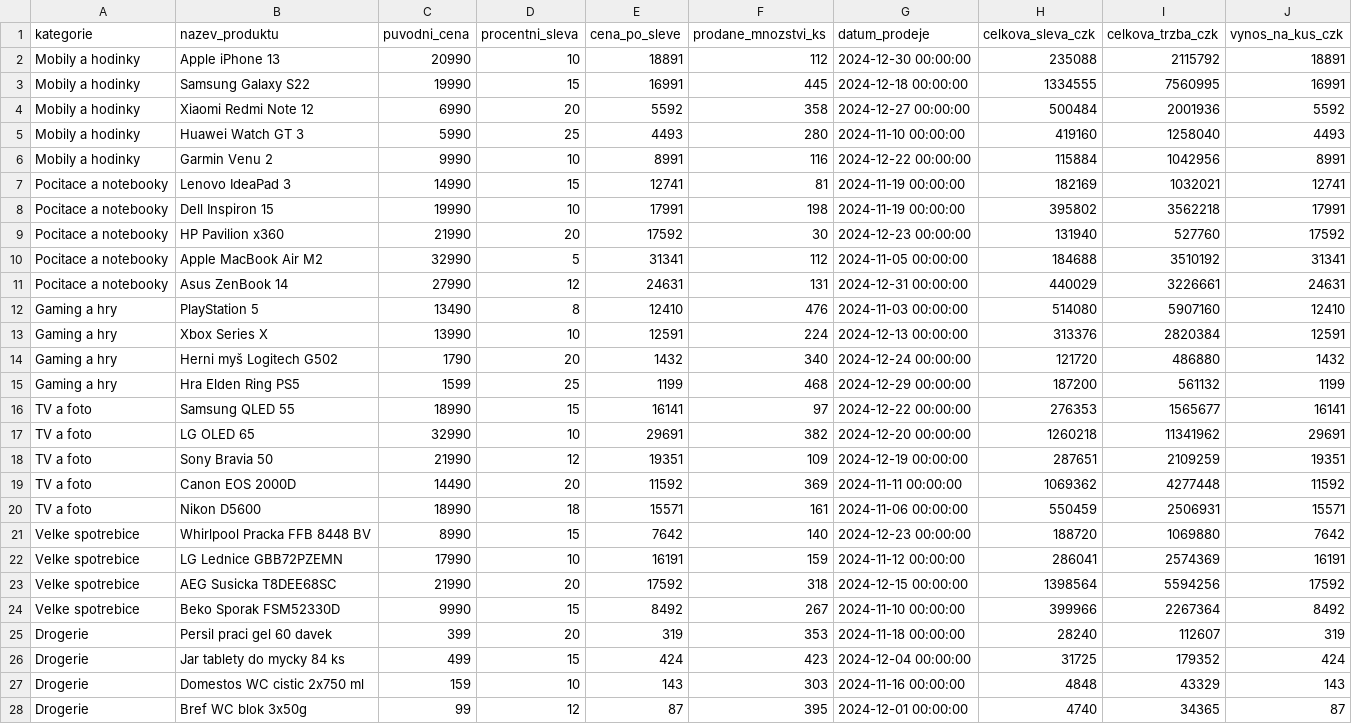
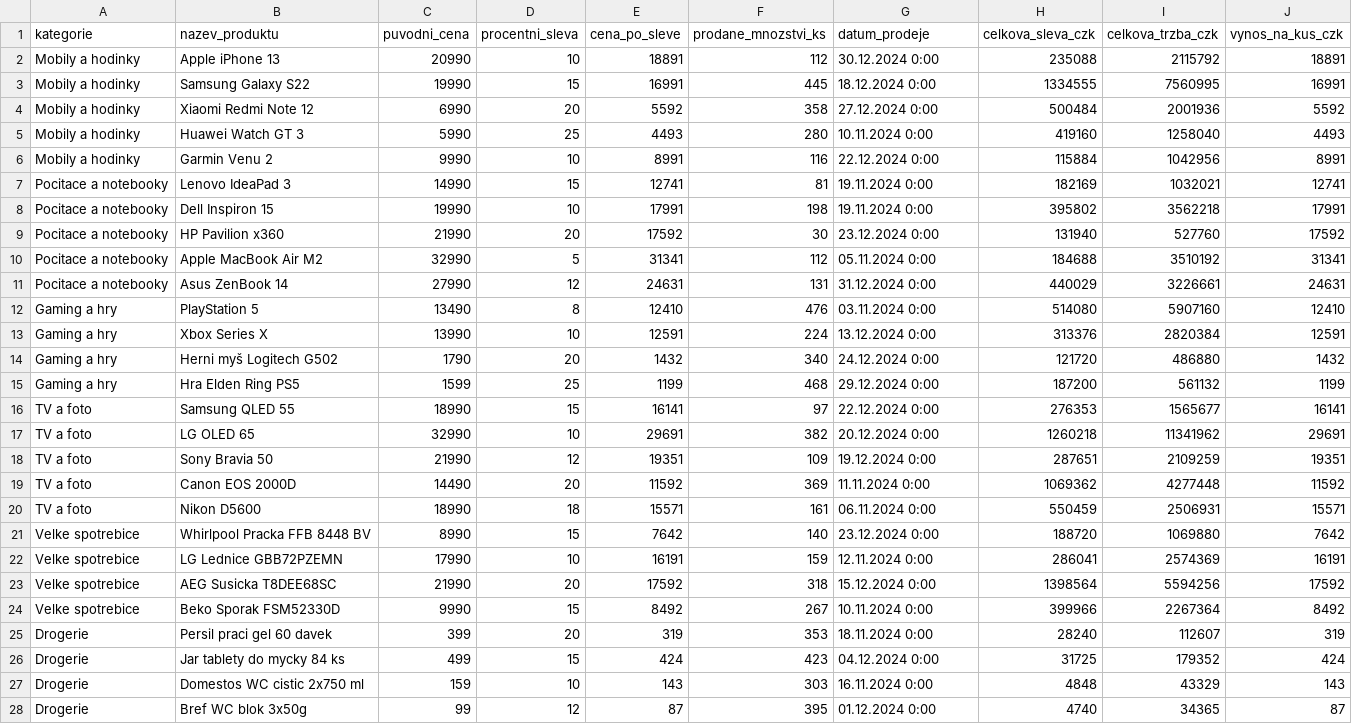
Before and after one commit to Deniska1980-data/BI-FMCG-Case-Study, a CSV file: MegaSlevy_elektronika_FMCG_zbozi_Analyza.csv, drawn as a sheet; only a part is shown; the diff covers the shown part only.

Commit message:
Add files via upload

```diff
--- a/MegaSlevy_elektronika_FMCG_zbozi_Analyza.csv
+++ b/MegaSlevy_elektronika_FMCG_zbozi_Analyza.csv
@@ -1,28 +1,28 @@
 kategorie;nazev_produktu;puvodni_cena;procentni_sleva ;cena_po_sleve;prodane_mnozstvi_ks;datum_prodeje;celkova_sleva_czk;celkova_trzba_czk;vynos_na_kus_czk
-Mobily a hodinky;Apple iPhone 13;20990;10;18891;112;2024-12-30 00:00:00;235088;2115792;18891
-Mobily a hodinky;Samsung Galaxy S22;19990;15;16991;445;2024-12-18 00:00:00;1334555;7560995;16991
-Mobily a hodinky;Xiaomi Redmi Note 12;6990;20;5592;358;2024-12-27 00:00:00;500484;2001936;5592
-Mobily a hodinky;Huawei Watch GT 3;5990;25;4493;280;2024-11-10 00:00:00;419160;1258040;4493
-Mobily a hodinky;Garmin Venu 2;9990;10;8991;116;2024-12-22 00:00:00;115884;1042956;8991
-Pocitace a notebooky;Lenovo IdeaPad 3;14990;15;12741;81;2024-11-19 00:00:00;182169;1032021;12741
-Pocitace a notebooky;Dell Inspiron 15;19990;10;17991;198;2024-11-19 00:00:00;395802;3562218;17991
-Pocitace a notebooky;HP Pavilion x360;21990;20;17592;30;2024-12-23 00:00:00;131940;527760;17592
-Pocitace a notebooky;Apple MacBook Air M2;32990;5;31341;112;2024-11-05 00:00:00;184688;3510192;31341
-Pocitace a notebooky;Asus ZenBook 14;27990;12;24631;131;2024-12-31 00:00:00;440029;3226661;24631
-Gaming a hry;PlayStation 5;13490;8;12410;476;2024-11-03 00:00:00;514080;5907160;12410
-Gaming a hry;Xbox Series X;13990;10;12591;224;2024-12-13 00:00:00;313376;2820384;12591
-Gaming a hry;Herni myš Logitech G502;1790;20;1432;340;2024-12-24 00:00:00;121720;486880;1432
-Gaming a hry;Hra Elden Ring PS5;1599;25;1199;468;2024-12-29 00:00:00;187200;561132;1199
-TV a foto;Samsung QLED 55;18990;15;16141;97;2024-12-22 00:00:00;276353;1565677;16141
-TV a foto;LG OLED 65;32990;10;29691;382;2024-12-20 00:00:00;1260218;11341962;29691
-TV a foto;Sony Bravia 50;21990;12;19351;109;2024-12-19 00:00:00;287651;2109259;19351
-TV a foto;Canon EOS 2000D;14490;20;11592;369;2024-11-11 00:00:00;1069362;4277448;11592
-TV a foto;Nikon D5600;18990;18;15571;161;2024-11-06 00:00:00;550459;2506931;15571
-Velke spotrebice;Whirlpool Pracka FFB 8448 BV;8990;15;7642;140;2024-12-23 00:00:00;188720;1069880;7642
-Velke spotrebice;LG Lednice GBB72PZEMN;17990;10;16191;159;2024-11-12 00:00:00;286041;2574369;16191
-Velke spotrebice;AEG Susicka T8DEE68SC;21990;20;17592;318;2024-12-15 00:00:00;1398564;5594256;17592
-Velke spotrebice;Beko Sporak FSM52330D;9990;15;8492;267;2024-11-10 00:00:00;399966;2267364;8492
-Drogerie;Persil praci gel 60 davek;399;20;319;353;2024-11-18 00:00:00;28240;112607;319
-Drogerie;Jar tablety do mycky 84 ks;499;15;424;423;2024-12-04 00:00:00;31725;179352;424
-Drogerie;Domestos WC cistic 2x750 ml;159;10;143;303;2024-11-16 00:00:00;4848;43329;143
-Drogerie;Bref WC blok 3x50g;99;12;87;395;2024-12-01 00:00:00;4740;34365;87
+Mobily a hodinky;Apple iPhone 13;20990;10;18891;112;30.12.2024 0:00;235088;2115792;18891
+Mobily a hodinky;Samsung Galaxy S22;19990;15;16991;445;18.12.2024 0:00;1334555;7560995;16991
+Mobily a hodinky;Xiaomi Redmi Note 12;6990;20;5592;358;27.12.2024 0:00;500484;2001936;5592
+Mobily a hodinky;Huawei Watch GT 3;5990;25;4493;280;10.11.2024 0:00;419160;1258040;4493
+Mobily a hodinky;Garmin Venu 2;9990;10;8991;116;22.12.2024 0:00;115884;1042956;8991
+Pocitace a notebooky;Lenovo IdeaPad 3;14990;15;12741;81;19.11.2024 0:00;182169;1032021;12741
+Pocitace a notebooky;Dell Inspiron 15;19990;10;17991;198;19.11.2024 0:00;395802;3562218;17991
+Pocitace a notebooky;HP Pavilion x360;21990;20;17592;30;23.12.2024 0:00;131940;527760;17592
+Pocitace a notebooky;Apple MacBook Air M2;32990;5;31341;112;05.11.2024 0:00;184688;3510192;31341
+Pocitace a notebooky;Asus ZenBook 14;27990;12;24631;131;31.12.2024 0:00;440029;3226661;24631
+Gaming a hry;PlayStation 5;13490;8;12410;476;03.11.2024 0:00;514080;5907160;12410
+Gaming a hry;Xbox Series X;13990;10;12591;224;13.12.2024 0:00;313376;2820384;12591
+Gaming a hry;Herni myš Logitech G502;1790;20;1432;340;24.12.2024 0:00;121720;486880;1432
+Gaming a hry;Hra Elden Ring PS5;1599;25;1199;468;29.12.2024 0:00;187200;561132;1199
+TV a foto;Samsung QLED 55;18990;15;16141;97;22.12.2024 0:00;276353;1565677;16141
+TV a foto;LG OLED 65;32990;10;29691;382;20.12.2024 0:00;1260218;11341962;29691
+TV a foto;Sony Bravia 50;21990;12;19351;109;19.12.2024 0:00;287651;2109259;19351
+TV a foto;Canon EOS 2000D;14490;20;11592;369;11.11.2024 0:00;1069362;4277448;11592
+TV a foto;Nikon D5600;18990;18;15571;161;06.11.2024 0:00;550459;2506931;15571
+Velke spotrebice;Whirlpool Pracka FFB 8448 BV;8990;15;7642;140;23.12.2024 0:00;188720;1069880;7642
+Velke spotrebice;LG Lednice GBB72PZEMN;17990;10;16191;159;12.11.2024 0:00;286041;2574369;16191
+Velke spotrebice;AEG Susicka T8DEE68SC;21990;20;17592;318;15.12.2024 0:00;1398564;5594256;17592
+Velke spotrebice;Beko Sporak FSM52330D;9990;15;8492;267;10.11.2024 0:00;399966;2267364;8492
+Drogerie;Persil praci gel 60 davek;399;20;319;353;18.11.2024 0:00;28240;112607;319
+Drogerie;Jar tablety do mycky 84 ks;499;15;424;423;04.12.2024 0:00;31725;179352;424
+Drogerie;Domestos WC cistic 2x750 ml;159;10;143;303;16.11.2024 0:00;4848;43329;143
+Drogerie;Bref WC blok 3x50g;99;12;87;395;01.12.2024 0:00;4740;34365;87
```
Also changed, not shown: 42 edited cells elsewhere in this file.
